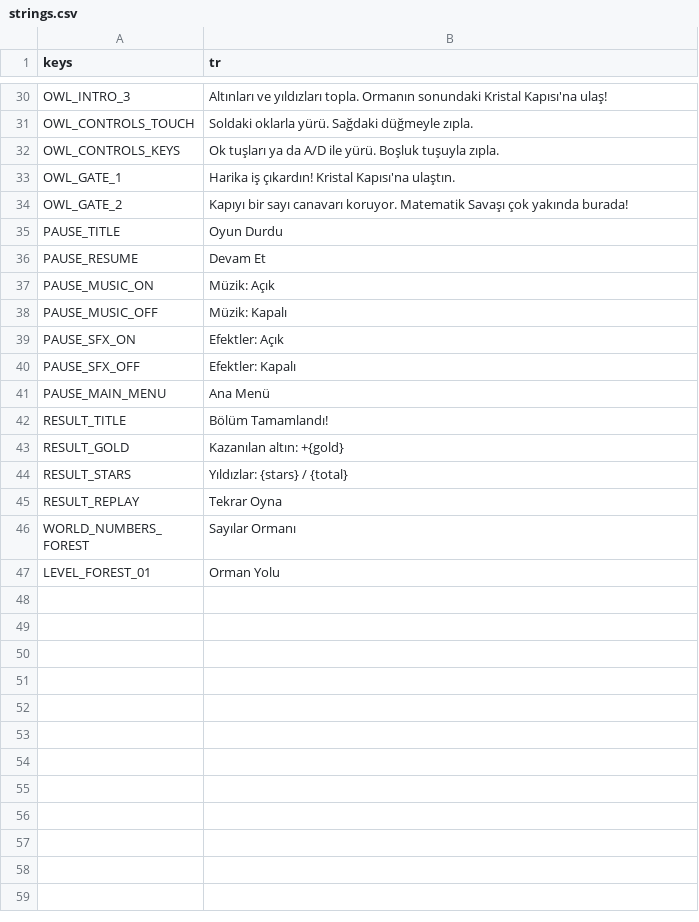
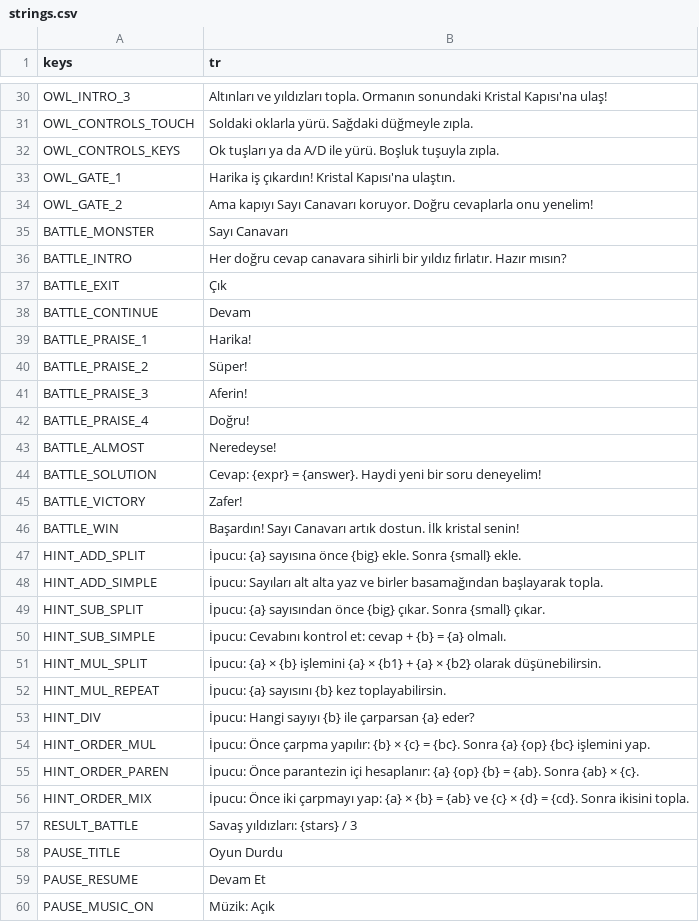
Before and after one commit to halilonuryazgan86/MathKings, a CSV file: game/localization/strings.csv, drawn as a sheet; only a part is shown, gaps mark what is left out; the shorter side is filled out with more unchanged rows.

```diff
--- a/game/localization/strings.csv
+++ b/game/localization/strings.csv
@@ -33,3 +33,26 @@ OWL_CONTROLS_KEYS,Ok tuşları ya da A/D ile yürü. Boşluk tuşuyla zıpla.
 OWL_GATE_1,Harika iş çıkardın! Kristal Kapısı'na ulaştın.
-OWL_GATE_2,Kapıyı bir sayı canavarı koruyor. Matematik Savaşı çok yakında burada!
+OWL_GATE_2,Ama kapıyı Sayı Canavarı koruyor. Doğru cevaplarla onu yenelim!
+BATTLE_MONSTER,Sayı Canavarı
+BATTLE_INTRO,Her doğru cevap canavara sihirli bir yıldız fırlatır. Hazır mısın?
+BATTLE_EXIT,Çık
+BATTLE_CONTINUE,Devam
+BATTLE_PRAISE_1,Harika!
+BATTLE_PRAISE_2,Süper!
+BATTLE_PRAISE_3,Aferin!
+BATTLE_PRAISE_4,Doğru!
+BATTLE_ALMOST,Neredeyse!
+BATTLE_SOLUTION,Cevap: {expr} = {answer}. Haydi yeni bir soru deneyelim!
+BATTLE_VICTORY,Zafer!
+BATTLE_WIN,Başardın! Sayı Canavarı artık dostun. İlk kristal senin!
+HINT_ADD_SPLIT,İpucu: {a} sayısına önce {big} ekle. Sonra {small} ekle.
+HINT_ADD_SIMPLE,İpucu: Sayıları alt alta yaz ve birler basamağından başlayarak topla.
+HINT_SUB_SPLIT,İpucu: {a} sayısından önce {big} çıkar. Sonra {small} çıkar.
+HINT_SUB_SIMPLE,İpucu: Cevabını kontrol et: cevap + {b} = {a} olmalı.
+HINT_MUL_SPLIT,İpucu: {a} × {b} işlemini {a} × {b1} + {a} × {b2} olarak düşünebilirsin.
+HINT_MUL_REPEAT,İpucu: {a} sayısını {b} kez toplayabilirsin.
+HINT_DIV,İpucu: Hangi sayıyı {b} ile çarparsan {a} eder?
+HINT_ORDER_MUL,İpucu: Önce çarpma yapılır: {b} × {c} = {bc}. Sonra {a} {op} {bc} işlemini yap.
+HINT_ORDER_PAREN,İpucu: Önce parantezin içi hesaplanır: {a} {op} {b} = {ab}. Sonra {ab} × {c}.
+HINT_ORDER_MIX,İpucu: Önce iki çarpmayı yap: {a} × {b} = {ab} ve {c} × {d} = {cd}. Sonra ikisini topla.
+RESULT_BATTLE,Savaş yıldızları: {stars} / 3
 PAUSE_TITLE,Oyun Durdu
```
Also changed, not shown: 26 other files.
